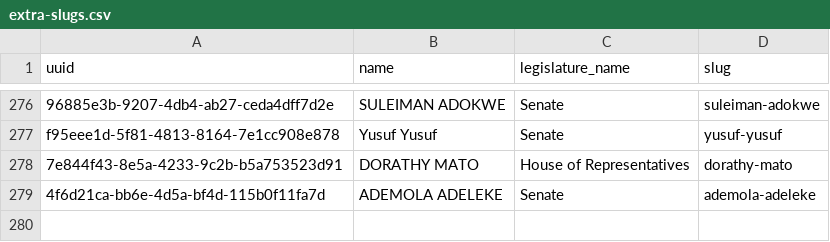
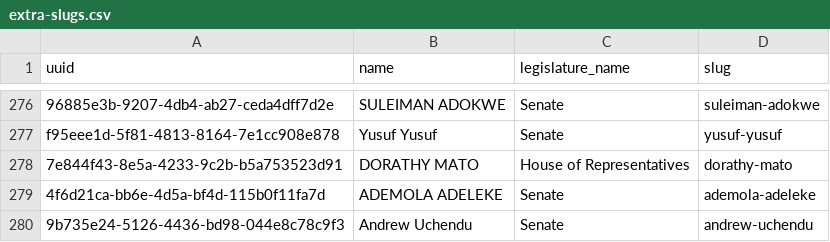
Before and after one commit to theyworkforyou/shineyoureye-sinatra, a CSV file: data/extra-slugs.csv, drawn as a sheet; only a part is shown, gaps mark what is left out; the diff names each change by its address in the sheet, - before the commit and + after, or states it on an @@ line.

Commit message:
Add a missing slug for a new Senator
This new line is taken from the missing-slugs.csv file which is
generated on finding that slugs are missing.

```diff
--- a/data/extra-slugs.csv
+++ b/data/extra-slugs.csv
+row 280: 9b735e24-5126-4436-bd98-044e8c78c9f3 | Andrew Uchendu | Senate | andrew-uchendu
```
